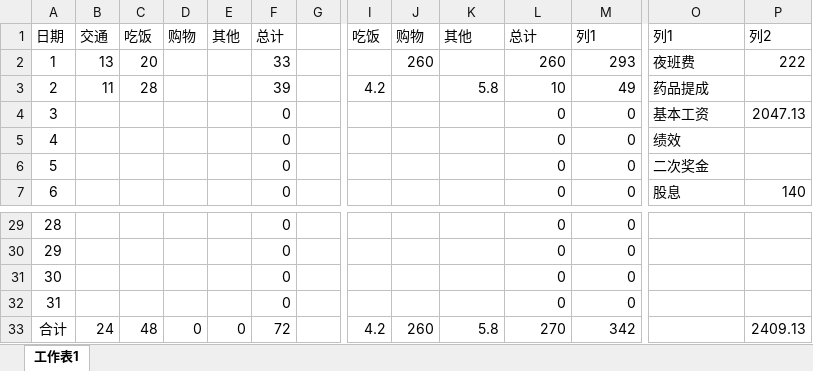
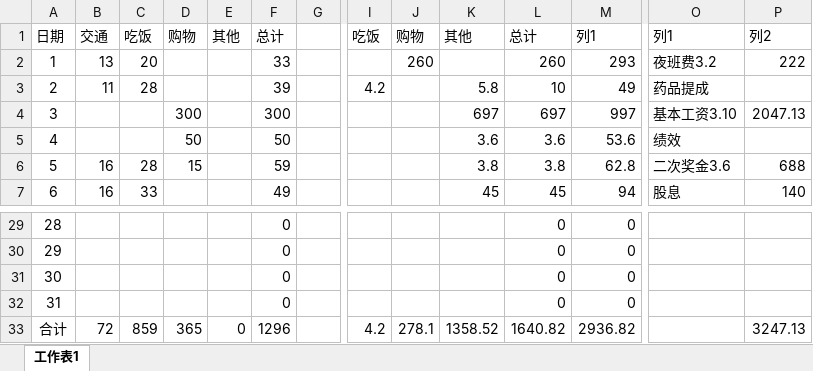
Before and after one commit to xiaoyuting/lifeCount, an Excel workbook: 消费.xlsx, sheet 工作表1, drawn as a sheet; only a part is shown, gaps mark what is left out; values as stored, in another font and other column widths than the file's, no borders; table styles not drawn; the diff covers the shown part only; the diff names each change by its address in the sheet, - before the commit and + after, or states it on an @@ line.

Commit message:
wqewq

```diff
--- a/消费.xlsx (sheet 工作表1)
+++ b/消费.xlsx (sheet 工作表1)
-O2: 夜班费
+O2: 夜班费3.2
-D4: (empty)
+D4: 300
-F4: 0
+F4: 300
-K4: (empty)
+K4: 697
-L4: 0
+L4: 697
-M4: 0
+M4: 997
-O4: 基本工资
+O4: 基本工资3.10
-D5: (empty)
+D5: 50
-F5: 0
+F5: 50
-K5: (empty)
+K5: 3.6
-L5: 0
+L5: 3.6
-M5: 0
+M5: 53.6
-B6:B7: (empty)
+B6:B7: 16
-C6: (empty)
+C6: 28
-D6: (empty)
+D6: 15
-F6: 0
+F6: 59
-K6: (empty)
+K6: 3.8
-L6: 0
+L6: 3.8
-M6: 0
+M6: 62.8
-O6: 二次奖金
+O6: 二次奖金3.6
-P6: (empty)
+P6: 688
-C7: (empty)
+C7: 33
-F7: 0
+F7: 49
-K7: (empty)
+K7: 45
-L7: 0
+L7: 45
-M7: 0
+M7: 94
-B33: 24
+B33: 72
-C33: 48
+C33: 859
-D33: 0
+D33: 365
-F33: 72
+F33: 1296
-J33: 260
+J33: 278.1
-K33: 5.8
+K33: 1358.52
-L33: 270
+L33: 1640.82
-M33: 342
+M33: 2936.82
-P33: 2409.13
+P33: 3247.13
```
Also changed, not shown: 78 edited cells elsewhere in this sheet.
